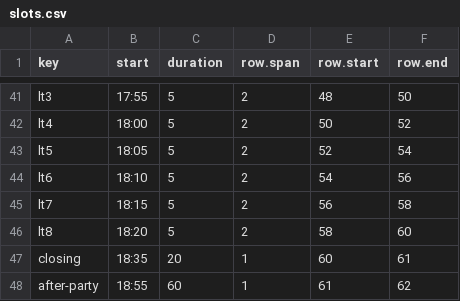
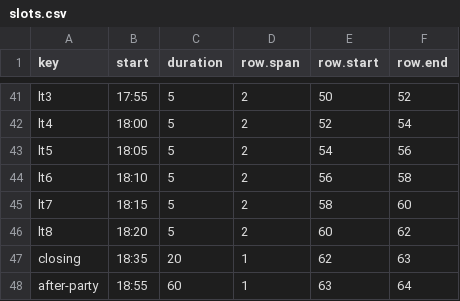
Before and after one commit to maito1201/2022spring, a CSV file: raw_data/slots.csv, drawn as a sheet; only a part is shown, gaps mark what is left out; the diff covers the shown part only; the diff names each change by its address in the sheet, - before the commit and + after, or states it on an @@ line.

```diff
--- a/raw_data/slots.csv
+++ b/raw_data/slots.csv
-E41 (row.start): 48
+E41 (row.start): 50
-F41 (row.end): 50
+F41 (row.end): 52
-E42 (row.start): 50
+E42 (row.start): 52
-F42 (row.end): 52
+F42 (row.end): 54
-E43 (row.start): 52
+E43 (row.start): 54
-F43 (row.end): 54
+F43 (row.end): 56
-E44 (row.start): 54
+E44 (row.start): 56
-F44 (row.end): 56
+F44 (row.end): 58
-E45 (row.start): 56
+E45 (row.start): 58
-F45 (row.end): 58
+F45 (row.end): 60
-E46 (row.start): 58
+E46 (row.start): 60
-F46 (row.end): 60
+F46 (row.end): 62
-E47 (row.start): 60
+E47 (row.start): 62
-F47 (row.end): 61
+F47 (row.end): 63
-E48 (row.start): 61
+E48 (row.start): 63
-F48 (row.end): 62
+F48 (row.end): 64
```
Also changed, not shown: 54 edited cells elsewhere in this file, raw_data/schedule.csv, raw_data/sessions.csv, 32 other files.
